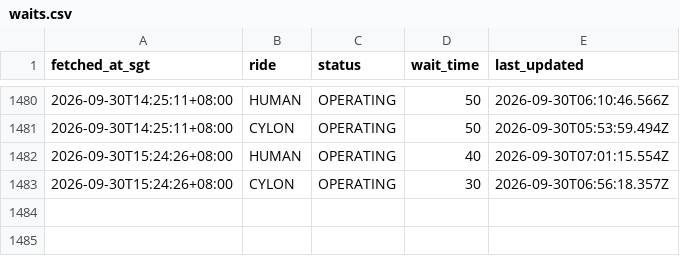
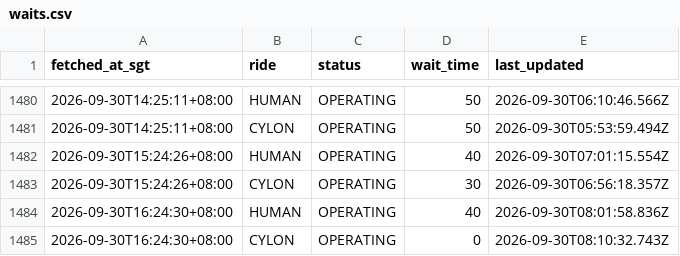
Before and after one commit to huiminli1998/uss-wait-times, a CSV file: waits.csv, drawn as a sheet; only a part is shown, gaps mark what is left out.

```diff
--- a/waits.csv
+++ b/waits.csv
@@ -1483 +1483,3 @@ fetched_at_sgt,ride,status,wait_time,last_updated
 2026-09-30T15:24:26+08:00,CYLON,OPERATING,30,2026-09-30T06:56:18.357Z
+2026-09-30T16:24:30+08:00,HUMAN,OPERATING,40,2026-09-30T08:01:58.836Z
+2026-09-30T16:24:30+08:00,CYLON,OPERATING,0,2026-09-30T08:10:32.743Z
```
